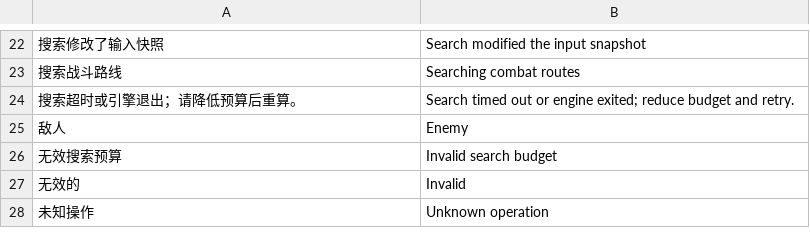
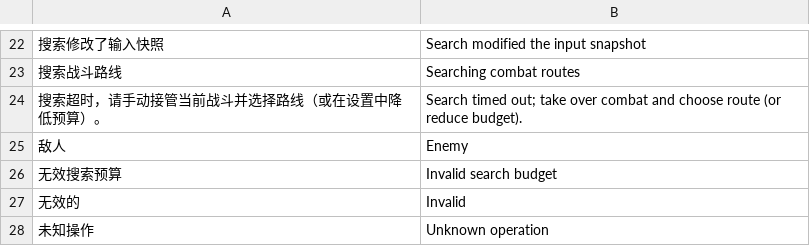
Before and after one commit to Yongzhaooo/sts1-combat-solver, a TSV file: overlay/resources/localization/backend-en.tsv, drawn as a sheet; only a part is shown, gaps mark what is left out.

```diff
--- a/overlay/resources/localization/backend-en.tsv
+++ b/overlay/resources/localization/backend-en.tsv
@@ -23,3 +23,3 @@
 搜索战斗路线|Searching combat routes
-搜索超时或引擎退出；请降低预算后重算。|Search timed out or engine exited; reduce budget and retry.
+搜索超时，请手动接管当前战斗并选择路线（或在设置中降低预算）。|Search timed out; take over combat and choose route (or reduce budget).
 敌人|Enemy
```
Also changed, not shown: overlay/resources/localization/en.tsv, 4 other files.
